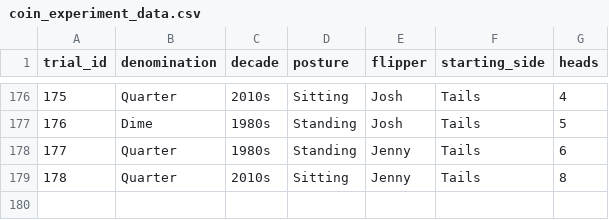
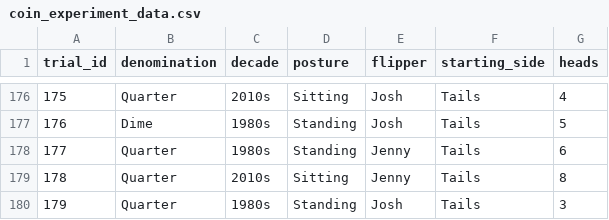
Before and after one commit to jlee2843/830-coin-fairness, a CSV file: data/coin_experiment_data.csv, drawn as a sheet; only a part is shown, gaps mark what is left out; the diff names each change by its address in the sheet, - before the commit and + after, or states it on an @@ line.

Commit message:
Update coin data 2026-07-13T18:30:42

```diff
--- a/data/coin_experiment_data.csv
+++ b/data/coin_experiment_data.csv
+row 180: 179 | Quarter | 1980s | Standing | Josh | Tails | 3
```
